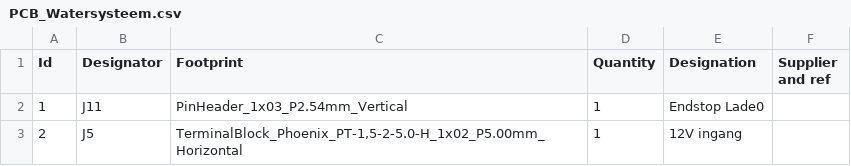
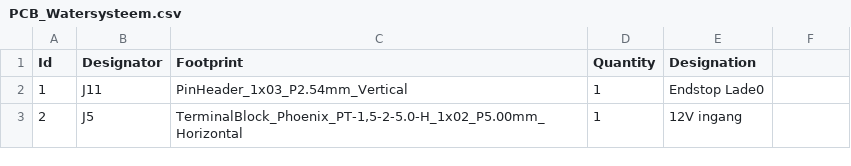
Before and after one commit to Vertical-Farming-IB3/Plan-T, a CSV file: Watersysteem/PCB Design/PCB_Watersysteem/PCB_Watersysteem.csv, drawn as a sheet; only a part is shown; the diff names each change by its address in the sheet, - before the commit and + after, or states it on an @@ line.

Commit message:
Update BOM

```diff
--- a/Watersysteem/PCB Design/PCB_Watersysteem/PCB_Watersysteem.csv
+++ b/Watersysteem/PCB Design/PCB_Watersysteem/PCB_Watersysteem.csv
-F1: Supplier and ref
+F1: (empty)
```
